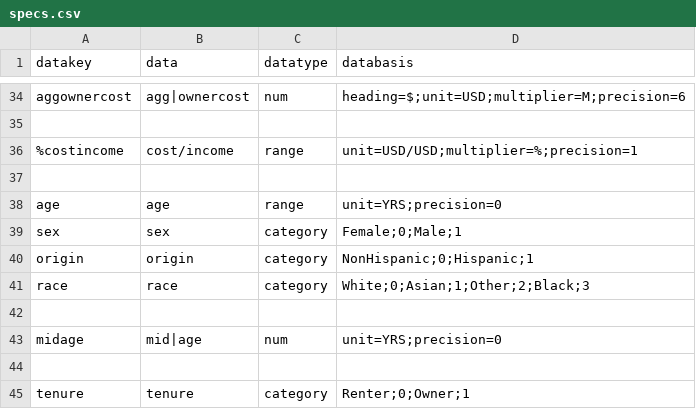
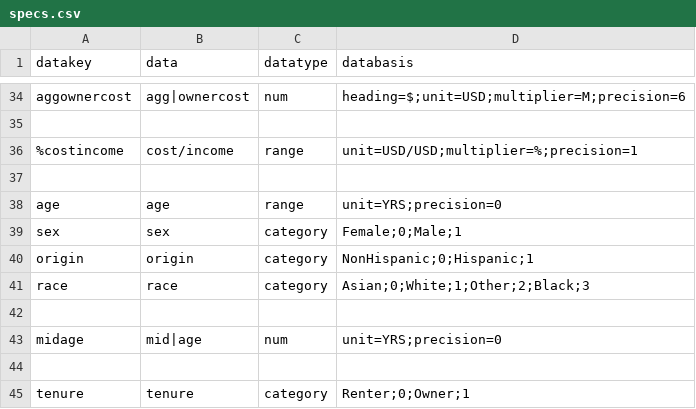
Before and after one commit to JackKirbyCook82/uscensus, a CSV file: specs.csv, drawn as a sheet; only a part is shown, gaps mark what is left out.

```diff
--- a/specs.csv
+++ b/specs.csv
@@ -40,3 +40,3 @@ sex,sex,category,Female;0;Male;1
 origin,origin,category,NonHispanic;0;Hispanic;1
-race,race,category,White;0;Asian;1;Other;2;Black;3
+race,race,category,Asian;0;White;1;Other;2;Black;3
 ,,,
```
Also changed, not shown: webtables.csv, 1 other file.
